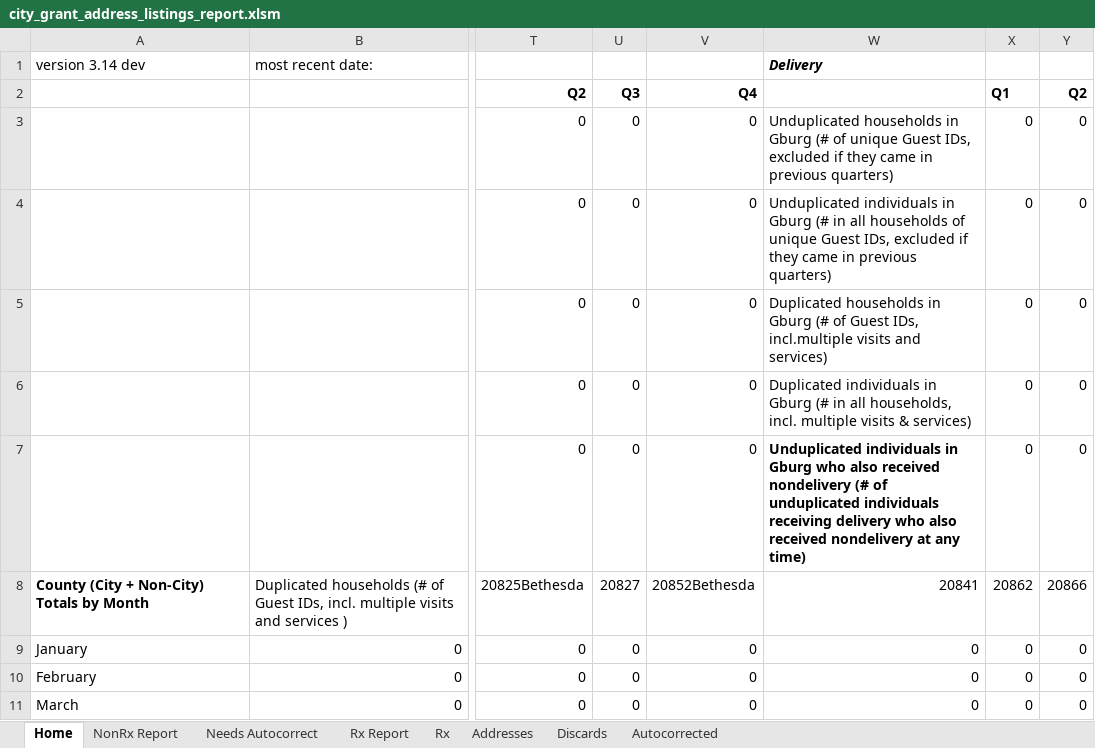
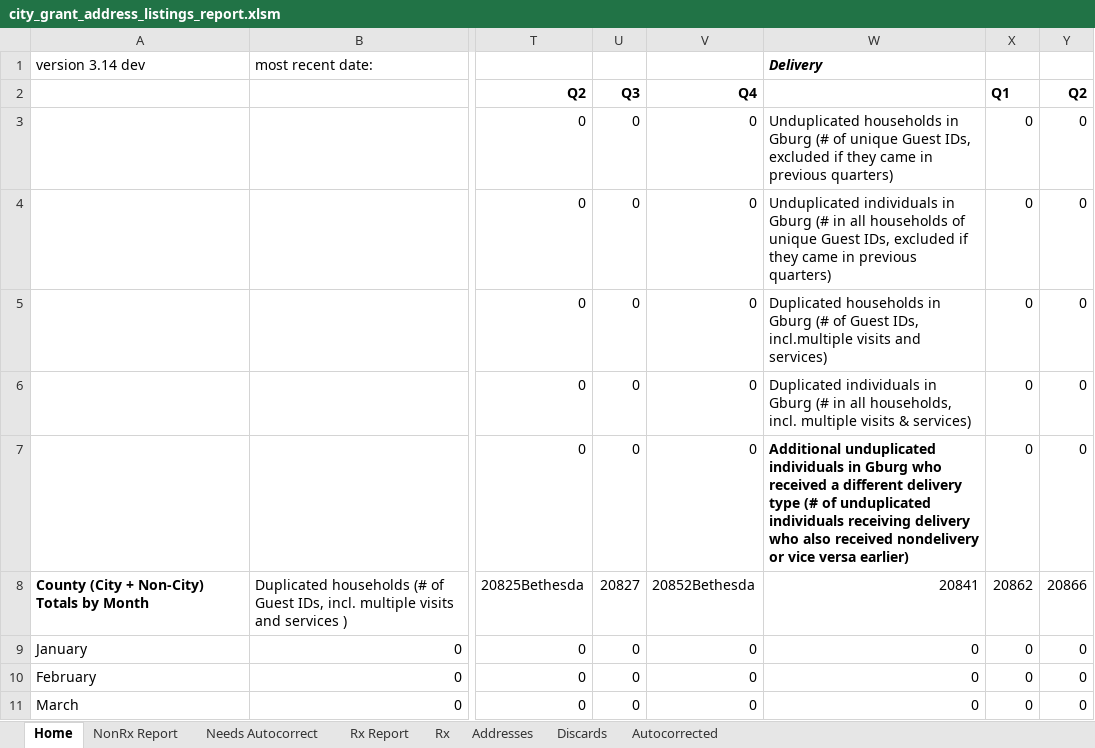
Before and after one commit to Gaithersburg-HELP/gaithersburg_city_grant_address_report, an Excel workbook: city_grant_address_listings_report.xlsm, sheet Home, drawn as a sheet; only a part is shown, gaps mark what is left out; values as stored, in another font and other column widths than the file's, no borders; charts and pictures not drawn; the diff names each change by its address in the sheet, - before the commit and + after, or states it on an @@ line.

Commit message:
Update test to test all variations of multiple delivery types, rename field to make it clear that it's the number of additional residents who are double counted no matter delivery or nondelivery

```diff
--- a/city_grant_address_listings_report.xlsm (sheet Home)
+++ b/city_grant_address_listings_report.xlsm (sheet Home)
-W7: Unduplicated individuals in Gburg who also received nondelivery (# of unduplicated individuals receiving delivery who also received nondelivery at any time)
+W7: Additional unduplicated individuals in Gburg who received a different delivery type (# of unduplicated individuals receiving delivery who also received nondelivery or vice versa earlier)
```
Also changed, not shown: 3 other files.
